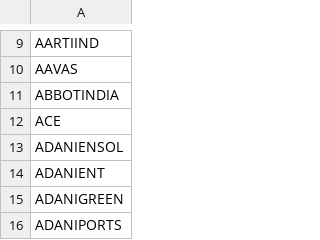
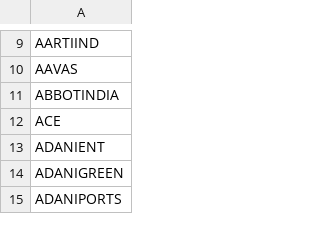
Before and after one commit to snehsh/stock-screener, a CSV file: nifty_data/ticker500.csv, drawn as a sheet; only a part is shown, gaps mark what is left out.

```diff
--- a/nifty_data/ticker500.csv
+++ b/nifty_data/ticker500.csv
@@ -12,3 +12,2 @@ ABBOTINDIA
 ACE
-ADANIENSOL
 ADANIENT
```
Also changed, not shown: nifty_data/ticker200.csv.
